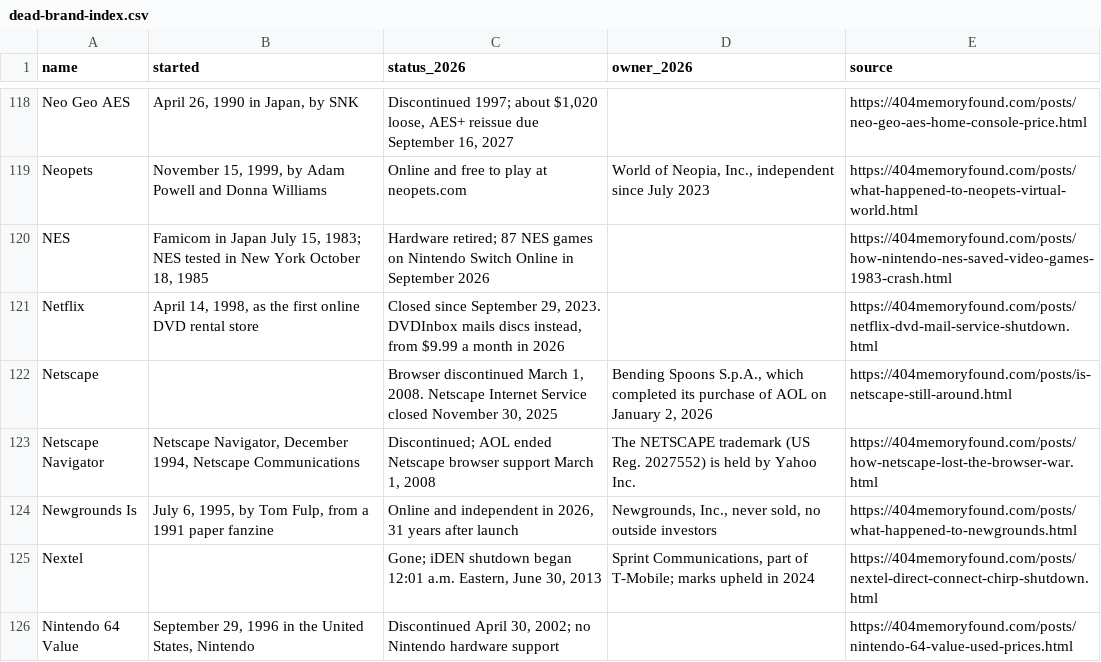
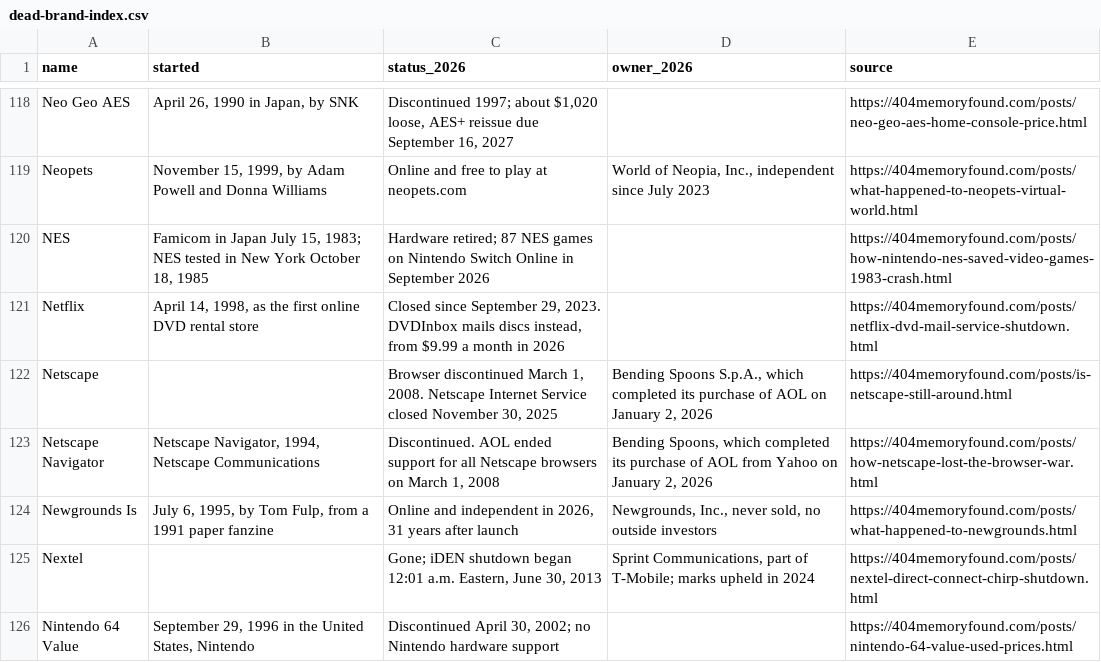
Before and after one commit to pnpaiva/404-memory-found, a CSV file: dead-brand-index.csv, drawn as a sheet; only a part is shown, gaps mark what is left out.

```diff
--- a/dead-brand-index.csv
+++ b/dead-brand-index.csv
@@ -122,3 +122,3 @@ Netflix,"April 14, 1998, as the first online DVD rental store","Closed since Sep
 Netscape,,"Browser discontinued March 1, 2008. Netscape Internet Service closed November 30, 2025","Bending Spoons S.p.A., which completed its purchase of AOL on January 2, 2026",https://404memoryfound.com/posts/is-netscape-still-around.html
-Netscape Navigator,"Netscape Navigator, December 1994, Netscape Communications","Discontinued; AOL ended Netscape browser support March 1, 2008",The NETSCAPE trademark (US Reg. 2027552) is held by Yahoo Inc.,https://404memoryfound.com/posts/how-netscape-lost-the-browser-war.html
+Netscape Navigator,"Netscape Navigator, 1994, Netscape Communications","Discontinued. AOL ended support for all Netscape browsers on March 1, 2008","Bending Spoons, which completed its purchase of AOL from Yahoo on January 2, 2026",https://404memoryfound.com/posts/how-netscape-lost-the-browser-war.html
 Newgrounds Is,"July 6, 1995, by Tom Fulp, from a 1991 paper fanzine","Online and independent in 2026, 31 years after launch","Newgrounds, Inc., never sold, no outside investors",https://404memoryfound.com/posts/what-happened-to-newgrounds.html
```
Also changed, not shown: 13 other files.
